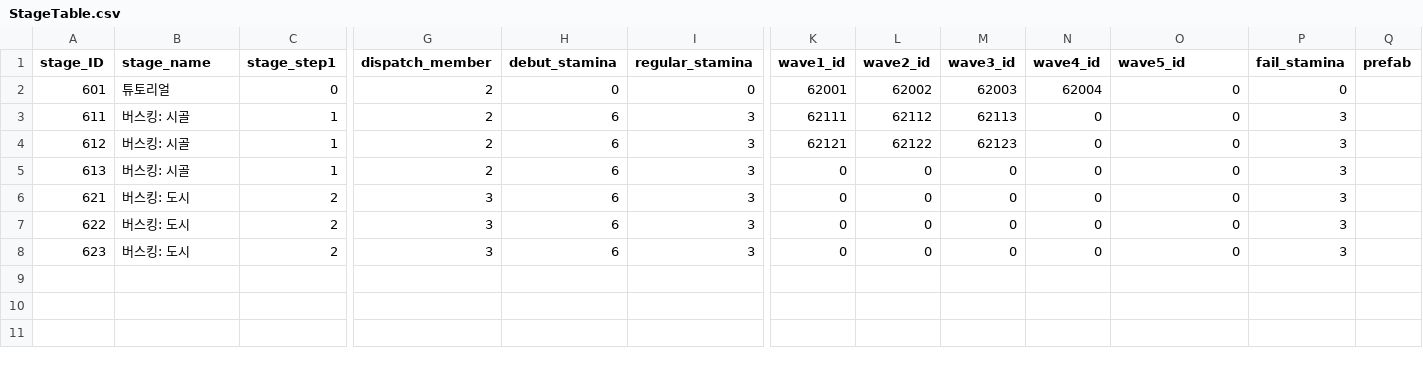
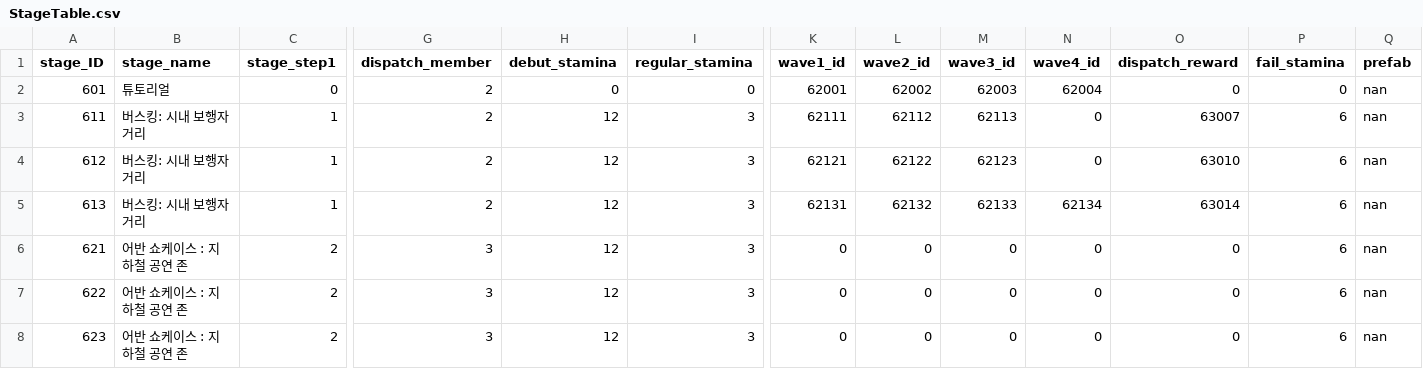
Before and after one commit to snowman00-hub/HeartStage, a CSV file: HeartStage/Assets/DataTables/StageTable.csv, drawn as a sheet; only a part is shown, gaps mark what is left out; the diff names each change by its address in the sheet, - before the commit and + after, or states it on an @@ line.

```diff
--- a/HeartStage/Assets/DataTables/StageTable.csv
+++ b/HeartStage/Assets/DataTables/StageTable.csv
-O1: wave5_id
+O1: dispatch_reward
-Q2:Q8 (prefab): (empty)
+Q2:Q8 (prefab): nan
-B3:B5 (stage_name): 버스킹: 시골
+B3:B5 (stage_name): 버스킹: 시내 보행자 거리
-H3:H8 (debut_stamina): 6
+H3:H8 (debut_stamina): 12
-O3 (dispatch_reward): 0
+O3 (dispatch_reward): 63007
-P3:P8 (fail_stamina): 3
+P3:P8 (fail_stamina): 6
-O4 (dispatch_reward): 0
+O4 (dispatch_reward): 63010
-K5 (wave1_id): 0
+K5 (wave1_id): 62131
-L5 (wave2_id): 0
+L5 (wave2_id): 62132
-M5 (wave3_id): 0
+M5 (wave3_id): 62133
-N5 (wave4_id): 0
+N5 (wave4_id): 62134
-O5 (dispatch_reward): 0
+O5 (dispatch_reward): 63014
-B6:B8 (stage_name): 버스킹: 도시
+B6:B8 (stage_name): 어반 쇼케이스 : 지하철 공연 존
```
Also changed, not shown: HeartStage/Assets/DataTables/StageWaveTable.csv, 18 other files.
